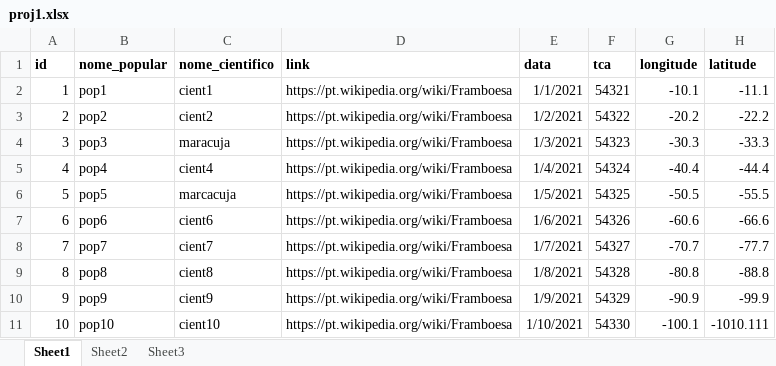
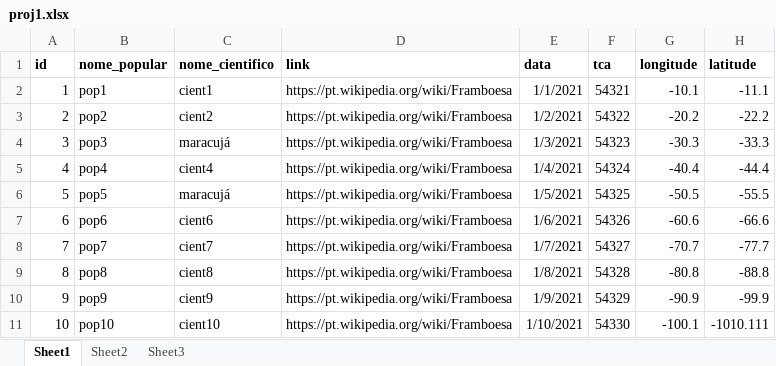
Before and after one commit to marcosdiez/ambiental, an Excel workbook: www/projetos/proj1.xlsx, sheet Sheet1, drawn as a sheet; values as stored, in another font and other column widths than the file's, no borders; the diff names each change by its address in the sheet, - before the commit and + after, or states it on an @@ line.

```diff
--- a/www/projetos/proj1.xlsx (sheet Sheet1)
+++ b/www/projetos/proj1.xlsx (sheet Sheet1)
-C4 (nome_cientifico): maracuja
+C4 (nome_cientifico): maracujá
-C6 (nome_cientifico): marcacuja
+C6 (nome_cientifico): maracujá
```
Also changed, not shown: 4 other files.
